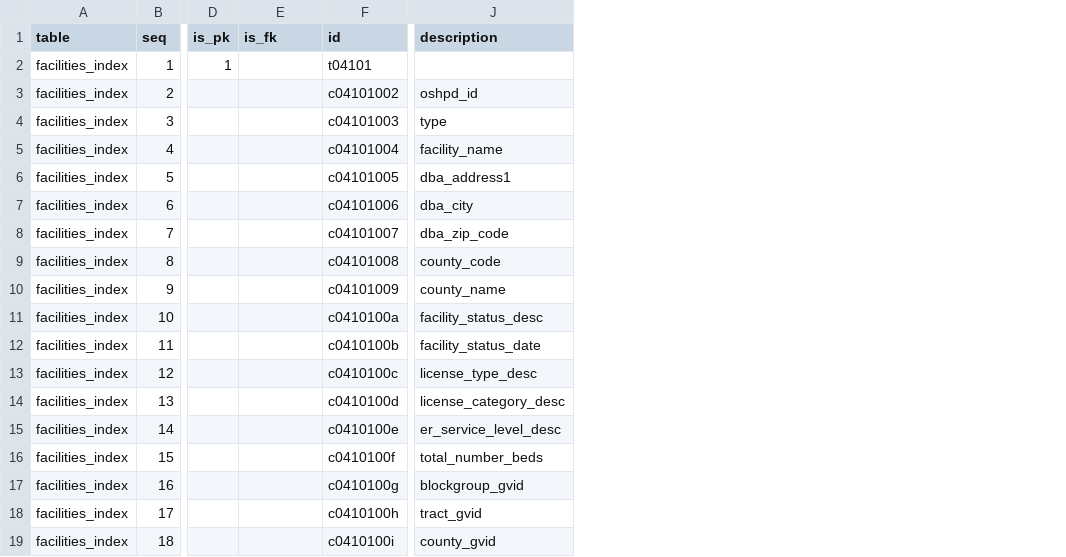
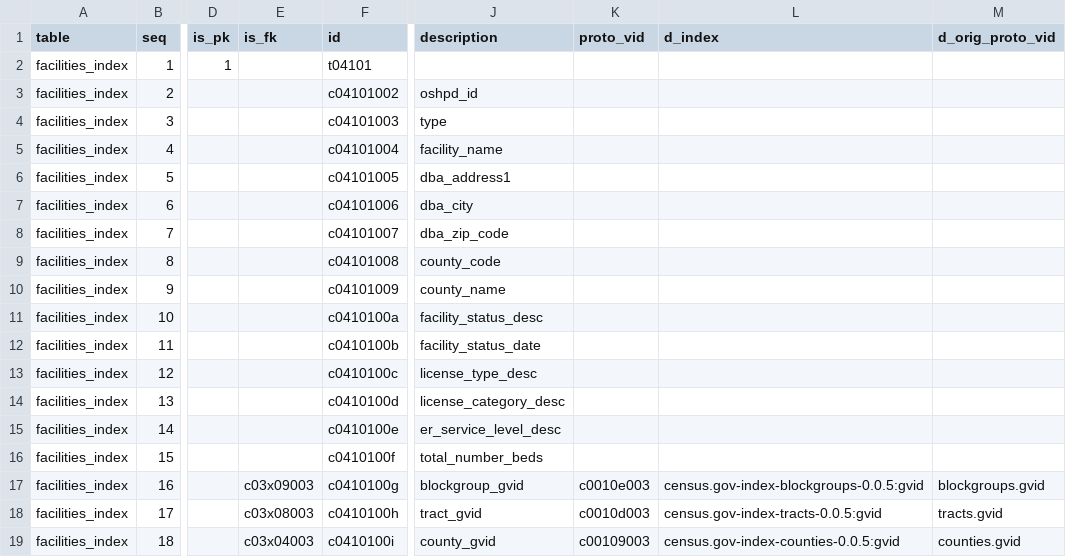
Before and after one commit to CivicKnowledge/ca-health-bundles, a CSV file: oshpd.ca.gov/facilities-index/meta/schema.csv, drawn as a sheet; only a part is shown, gaps mark what is left out; the diff names each change by its address in the sheet, - before the commit and + after, or states it on an @@ line.

```diff
--- a/oshpd.ca.gov/facilities-index/meta/schema.csv
+++ b/oshpd.ca.gov/facilities-index/meta/schema.csv
+column K (proto_vid), rows 17-19: c0010e003 | c0010d003 | c00109003
+column L (d_index), rows 17-19: census.gov-index-blockgroups-0.0.5:gvid | census.gov-index-tracts-0.0.5:gvid | census.gov-index-counties-0.0.5:gvid
+column M (d_orig_proto_vid), rows 17-19: blockgroups.gvid | tracts.gvid | counties.gvid
-E17 (is_fk): (empty)
+E17 (is_fk): c03x09003
-E18 (is_fk): (empty)
+E18 (is_fk): c03x08003
-E19 (is_fk): (empty)
+E19 (is_fk): c03x04003
```
